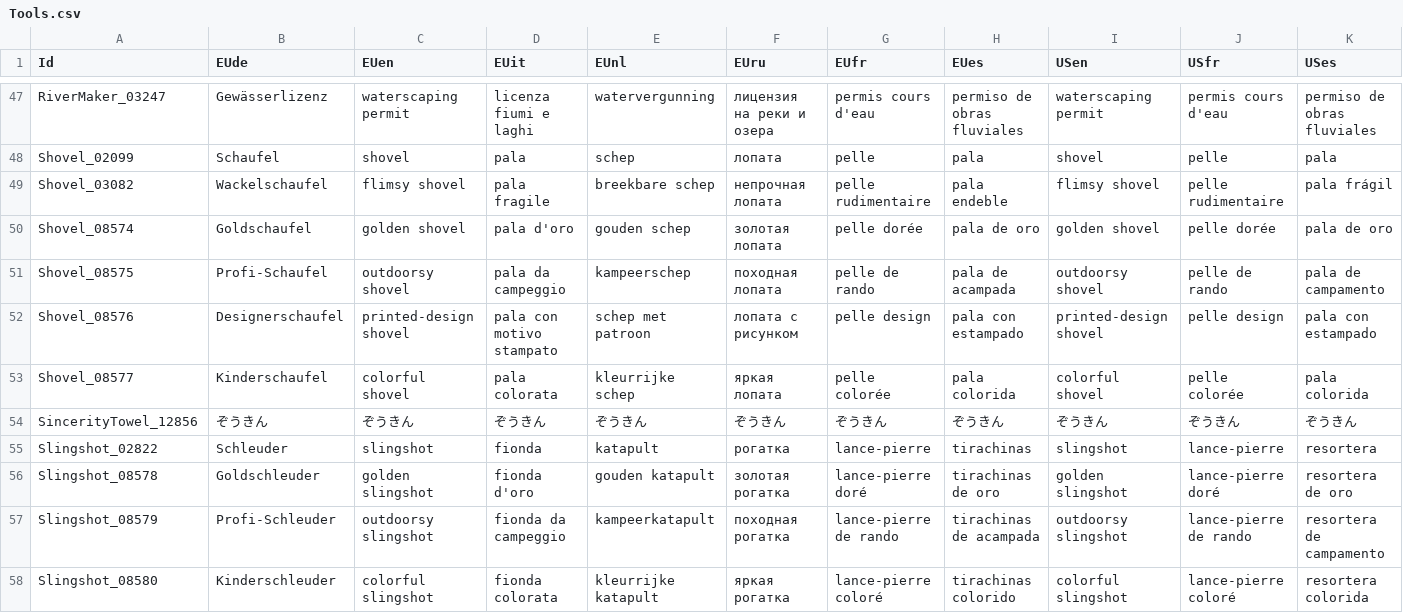
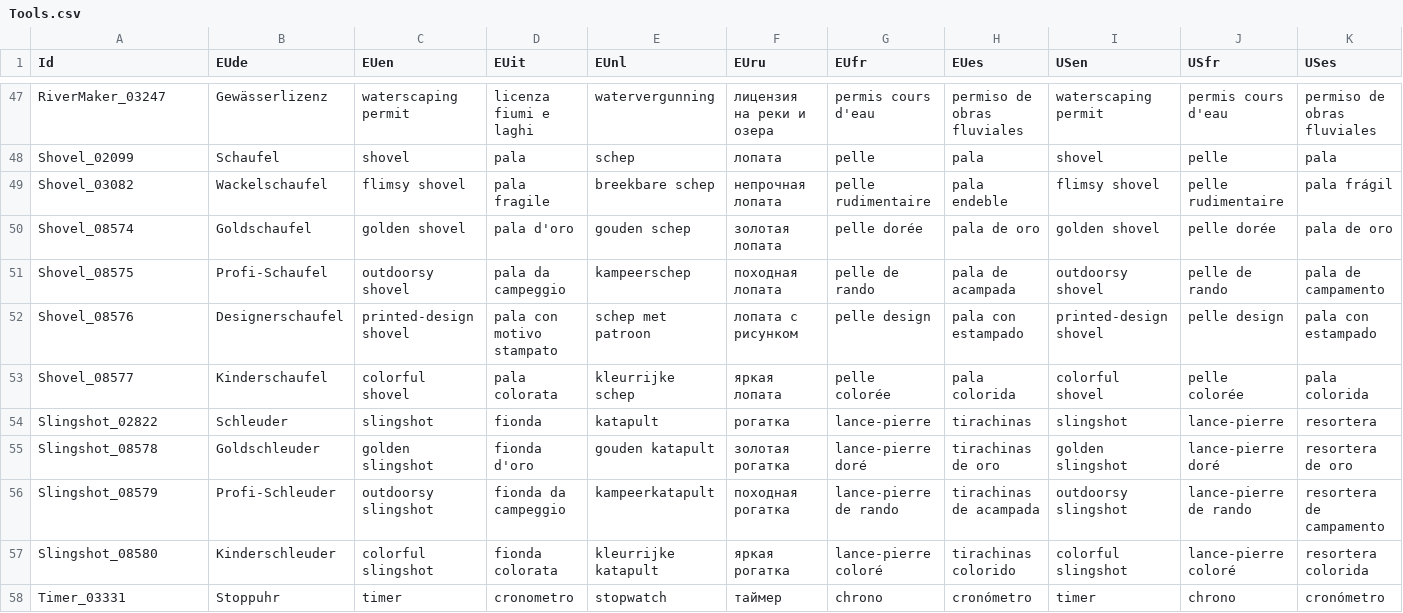
Before and after one commit to janreggie/nook-exchange-translator, a CSV file: aeon-csvs/Tools.csv, drawn as a sheet; only a part is shown, gaps mark what is left out; the shorter side is filled out with more unchanged rows; rows hold the shown columns only; the diff names each change by its address in the sheet, - before the commit and + after, or states it on an @@ line.

```diff
--- a/aeon-csvs/Tools.csv
+++ b/aeon-csvs/Tools.csv
-row 54: SincerityTowel_12856 | ぞうきん | ぞうきん | ぞうきん | ぞうきん | ぞうきん | ぞうきん | ぞうきん | ぞうきん | ぞうきん | ぞうきん
```
Also changed, not shown: aeon-csvs/Art.csv.
